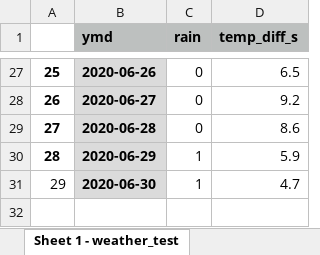
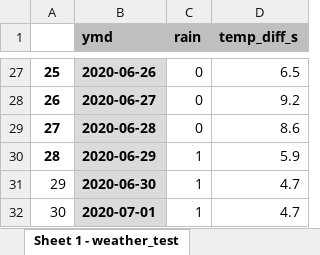
Before and after one commit to s-seo/bigcon_2020_mmmz, an Excel workbook: data/11/weather_diff_test.xlsx, sheet Sheet 1 - weather_test, drawn as a sheet; only a part is shown, gaps mark what is left out; values as stored, in another font and other column widths than the file's, no borders; the diff names each change by its address in the sheet, - before the commit and + after, or states it on an @@ line.

```diff
--- a/data/11/weather_diff_test.xlsx (sheet Sheet 1 - weather_test)
+++ b/data/11/weather_diff_test.xlsx (sheet Sheet 1 - weather_test)
+row 32: 30 | 2020-07-01 | 1 | 4.7
```
Also changed, not shown: data/11/big_comb.xlsx, data/11/weather_diff.xlsx, 2 other files.
